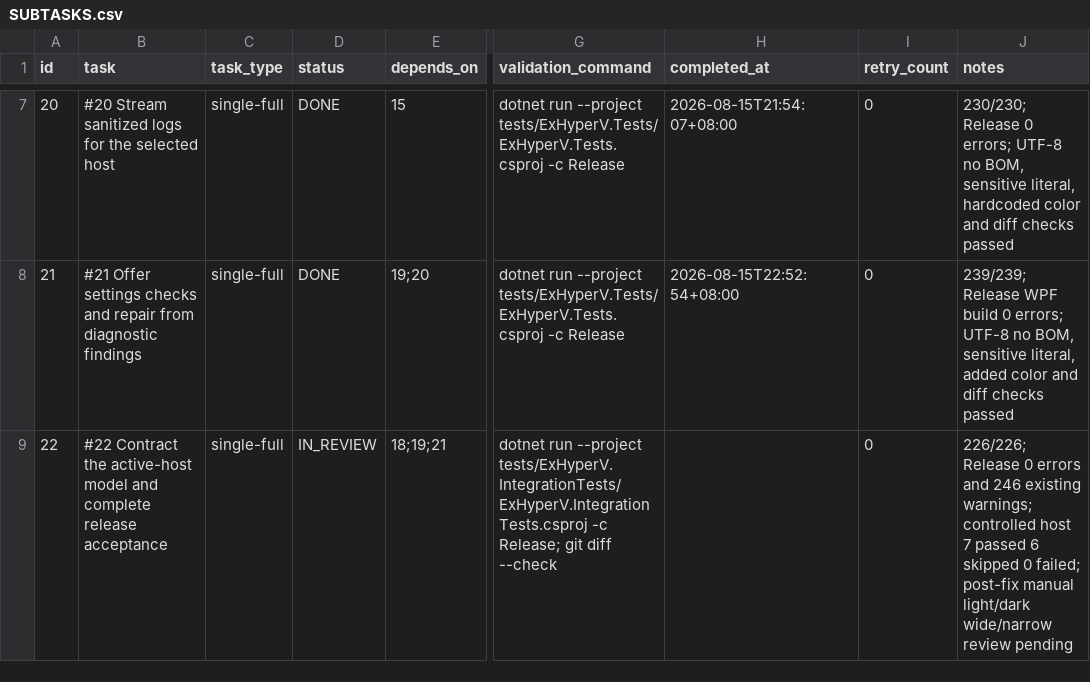
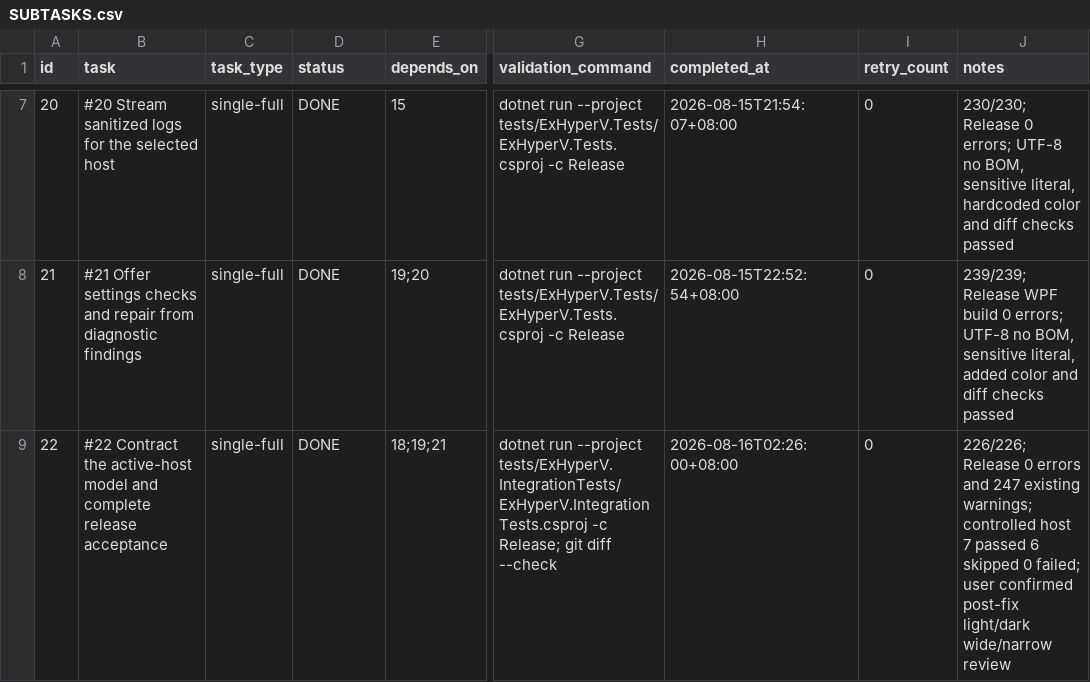
Before and after one commit to jwxa/ExHyperV, a CSV file: .codex-tasks/multi-host-management/SUBTASKS.csv, drawn as a sheet; only a part is shown, gaps mark what is left out; the diff names each change by its address in the sheet, - before the commit and + after, or states it on an @@ line.

```diff
--- a/.codex-tasks/multi-host-management/SUBTASKS.csv
+++ b/.codex-tasks/multi-host-management/SUBTASKS.csv
-D9 (status): IN_REVIEW
+D9 (status): DONE
-H9 (completed_at): (empty)
+H9 (completed_at): 2026-08-16T02:26:00+08:00
-J9 (notes): …errors and 246 existing warnings; controlled host 7 passed 6 skipped 0 failed; post-fix manual light/dark wide/narrow review pending
+J9 (notes): …errors and 247 existing warnings; controlled host 7 passed 6 skipped 0 failed; user confirmed post-fix light/dark wide/narrow review
```
Also changed, not shown: .codex-tasks/multi-host-management/tasks/22-release-convergence/TODO.csv, 3 other files.
